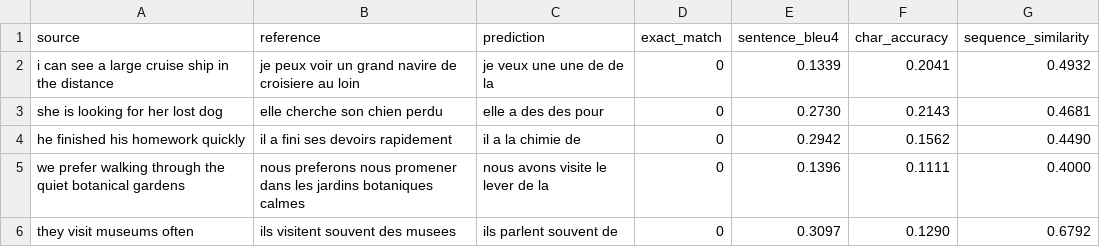
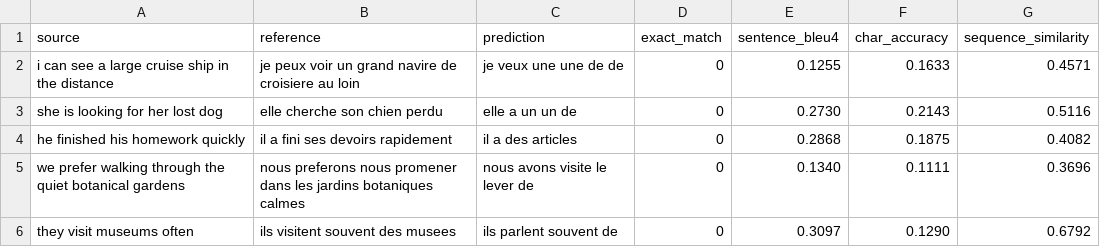
Before and after one commit to gfeliu-rgb/ECGR-5106-HW3, a CSV file: results/problem1_baseline_en_fr_samples.csv, drawn as a sheet.

```diff
--- a/results/problem1_baseline_en_fr_samples.csv
+++ b/results/problem1_baseline_en_fr_samples.csv
@@ -1,6 +1,6 @@
 source,reference,prediction,exact_match,sentence_bleu4,char_accuracy,sequence_similarity
-i can see a large cruise ship in the distance,je peux voir un grand navire de croisiere au loin,je veux une une de de la,0,0.1339,0.2041,0.4932
-she is looking for her lost dog,elle cherche son chien perdu,elle a des des pour,0,0.2730,0.2143,0.4681
-he finished his homework quickly,il a fini ses devoirs rapidement,il a la chimie de,0,0.2942,0.1562,0.4490
-we prefer walking through the quiet botanical gardens,nous preferons nous promener dans les jardins botaniques calmes,nous avons visite le lever de la,0,0.1396,0.1111,0.4000
+i can see a large cruise ship in the distance,je peux voir un grand navire de croisiere au loin,je veux une une de de,0,0.1255,0.1633,0.4571
+she is looking for her lost dog,elle cherche son chien perdu,elle a un un de,0,0.2730,0.2143,0.5116
+he finished his homework quickly,il a fini ses devoirs rapidement,il a des articles,0,0.2868,0.1875,0.4082
+we prefer walking through the quiet botanical gardens,nous preferons nous promener dans les jardins botaniques calmes,nous avons visite le lever de,0,0.1340,0.1111,0.3696
 they visit museums often,ils visitent souvent des musees,ils parlent souvent de,0,0.3097,0.1290,0.6792
```
Also changed, not shown: results/problem1_baseline_en_fr_history.csv, results/problem1_vs_problem2_comparison.csv, 21 other files.
